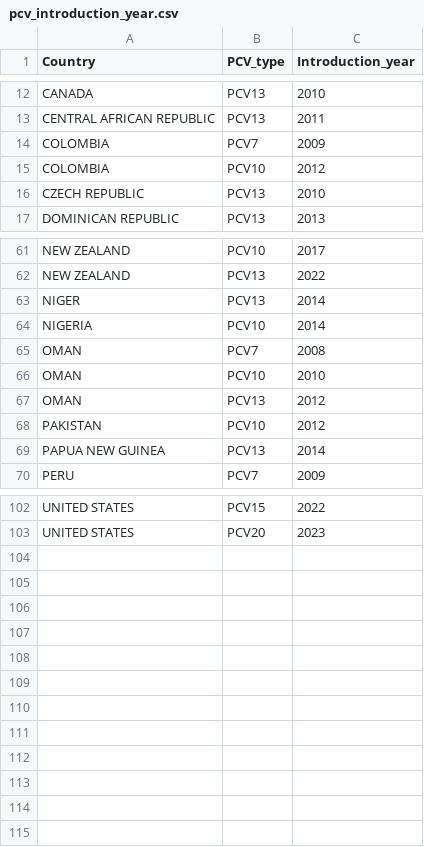
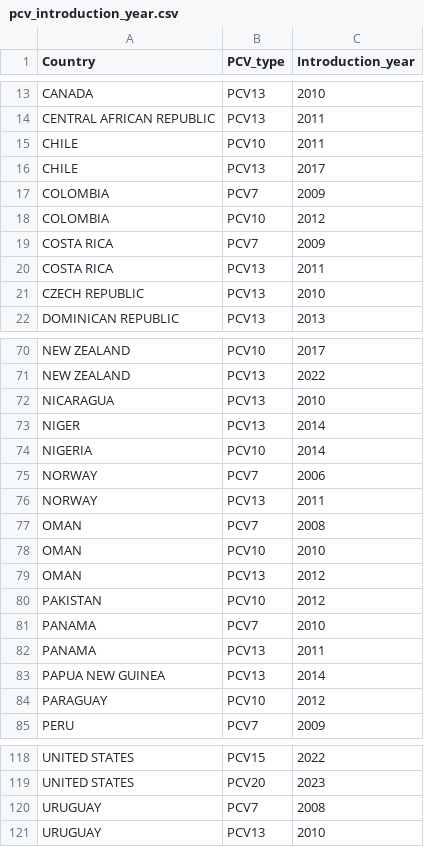
Before and after one commit to sanger-bentley-group/gps-database-processor, a CSV file: data/pcv_introduction_year.csv, drawn as a sheet; only a part is shown, gaps mark what is left out; the diff covers the shown part only; the diff names each change by its address in the sheet, - before the commit and + after, or states it on an @@ line.

Commit message:
Add new countries

```diff
--- a/data/pcv_introduction_year.csv
+++ b/data/pcv_introduction_year.csv
+row 15: CHILE | PCV10 | 2011
+row 16: CHILE | PCV13 | 2017
+row 19: COSTA RICA | PCV7 | 2009
+row 20: COSTA RICA | PCV13 | 2011
+row 72: NICARAGUA | PCV13 | 2010
+row 75: NORWAY | PCV7 | 2006
+row 76: NORWAY | PCV13 | 2011
+row 81: PANAMA | PCV7 | 2010
+row 82: PANAMA | PCV13 | 2011
+row 84: PARAGUAY | PCV10 | 2012
+row 120: URUGUAY | PCV7 | 2008
+row 121: URUGUAY | PCV13 | 2010
```
Also changed, not shown: 6 added rows elsewhere in this file.
